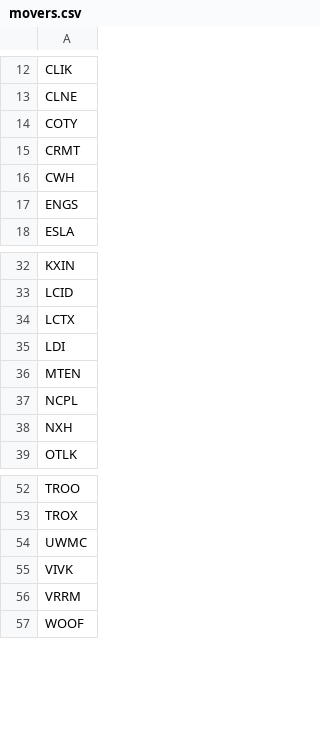
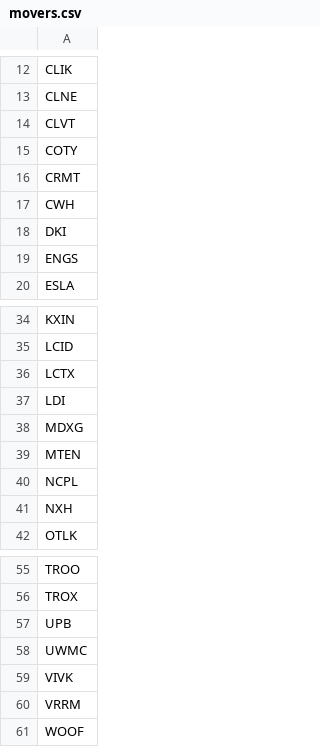
Before and after one commit to aligaam2-art/pennybot, a CSV file: journal/days/2026-10-22/movers.csv, drawn as a sheet; only a part is shown, gaps mark what is left out.

```diff
--- a/journal/days/2026-10-22/movers.csv
+++ b/journal/days/2026-10-22/movers.csv
@@ -13,2 +13,3 @@ CLIK
 CLNE
+CLVT
 COTY
@@ -16,2 +17,3 @@ CRMT
 CWH
+DKI
 ENGS
@@ -35,2 +37,3 @@ LCTX
 LDI
+MDXG
 MTEN
@@ -53,2 +56,3 @@ TROO
 TROX
+UPB
 UWMC
```
Also changed, not shown: journal/days/2026-10-22/watchlist.csv, 1 other file.
